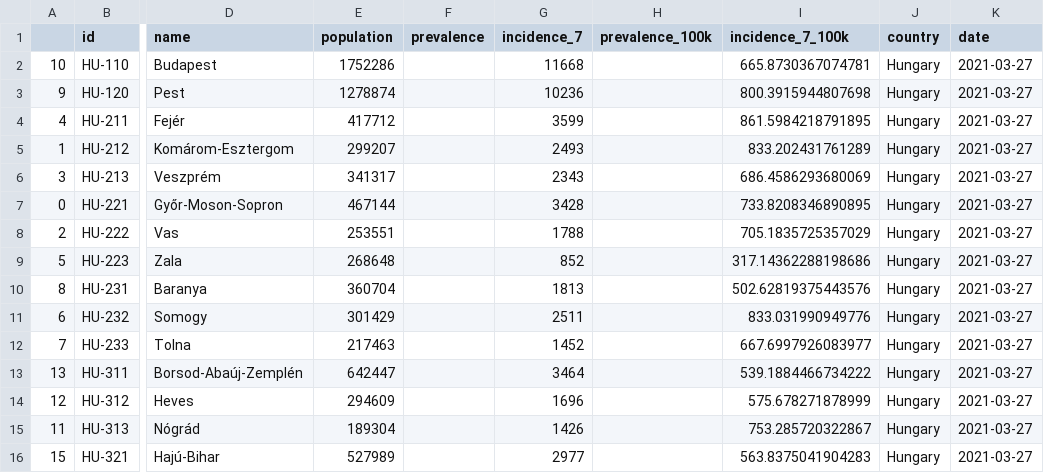
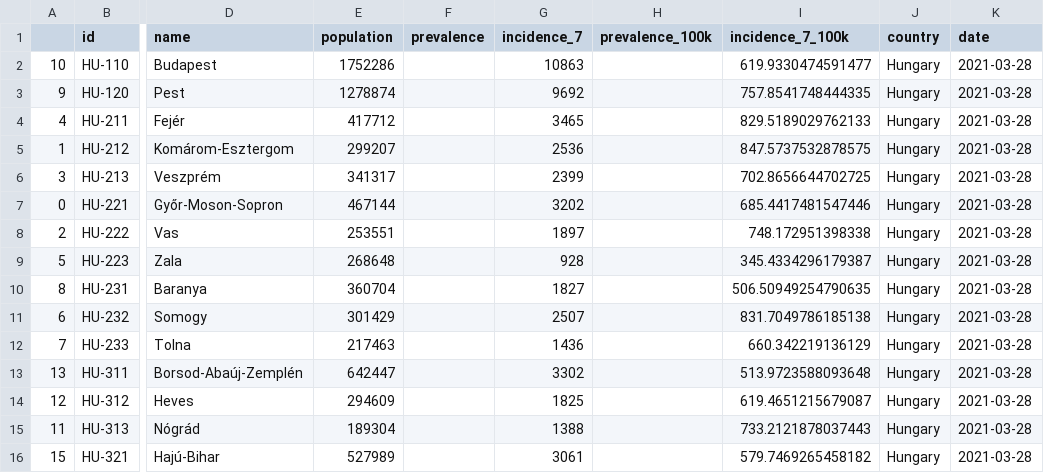
Before and after one commit to michalskop/covid-europe, a CSV file: data/hungary.csv, drawn as a sheet; only a part is shown, gaps mark what is left out; the diff covers the shown part only; the diff names each change by its address in the sheet, - before the commit and + after, or states it on an @@ line.

```diff
--- a/data/hungary.csv
+++ b/data/hungary.csv
-G2 (incidence_7): 11668
+G2 (incidence_7): 10863
-I2 (incidence_7_100k): 665.8730367074781
+I2 (incidence_7_100k): 619.9330474591477
-K2:K16 (date): 2021-03-27
+K2:K16 (date): 2021-03-28
-G3 (incidence_7): 10236
+G3 (incidence_7): 9692
-I3 (incidence_7_100k): 800.3915944807698
+I3 (incidence_7_100k): 757.8541748444335
-G4 (incidence_7): 3599
+G4 (incidence_7): 3465
-I4 (incidence_7_100k): 861.5984218791895
+I4 (incidence_7_100k): 829.5189029762133
-G5 (incidence_7): 2493
+G5 (incidence_7): 2536
-I5 (incidence_7_100k): 833.202431761289
+I5 (incidence_7_100k): 847.5737532878575
-G6 (incidence_7): 2343
+G6 (incidence_7): 2399
-I6 (incidence_7_100k): 686.4586293680069
+I6 (incidence_7_100k): 702.8656644702725
-G7 (incidence_7): 3428
+G7 (incidence_7): 3202
-I7 (incidence_7_100k): 733.8208346890895
+I7 (incidence_7_100k): 685.4417481547446
-G8 (incidence_7): 1788
+G8 (incidence_7): 1897
-I8 (incidence_7_100k): 705.1835725357029
+I8 (incidence_7_100k): 748.172951398338
-G9 (incidence_7): 852
+G9 (incidence_7): 928
-I9 (incidence_7_100k): 317.14362288198686
+I9 (incidence_7_100k): 345.4334296179387
-G10 (incidence_7): 1813
+G10 (incidence_7): 1827
-I10 (incidence_7_100k): 502.62819375443576
+I10 (incidence_7_100k): 506.50949254790635
-G11 (incidence_7): 2511
+G11 (incidence_7): 2507
-I11 (incidence_7_100k): 833.031990949776
+I11 (incidence_7_100k): 831.7049786185138
-G12 (incidence_7): 1452
+G12 (incidence_7): 1436
-I12 (incidence_7_100k): 667.6997926083977
+I12 (incidence_7_100k): 660.342219136129
-G13 (incidence_7): 3464
+G13 (incidence_7): 3302
-I13 (incidence_7_100k): 539.1884466734222
+I13 (incidence_7_100k): 513.9723588093648
-G14 (incidence_7): 1696
+G14 (incidence_7): 1825
-I14 (incidence_7_100k): 575.678271878999
+I14 (incidence_7_100k): 619.4651215679087
-G15 (incidence_7): 1426
+G15 (incidence_7): 1388
-I15 (incidence_7_100k): 753.285720322867
+I15 (incidence_7_100k): 733.2121878037443
-G16 (incidence_7): 2977
+G16 (incidence_7): 3061
-I16 (incidence_7_100k): 563.8375041904283
+I16 (incidence_7_100k): 579.7469265458182
```
Also changed, not shown: 15 edited cells elsewhere in this file.
